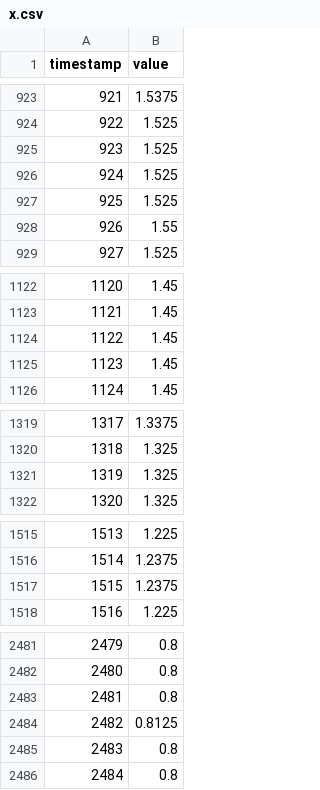
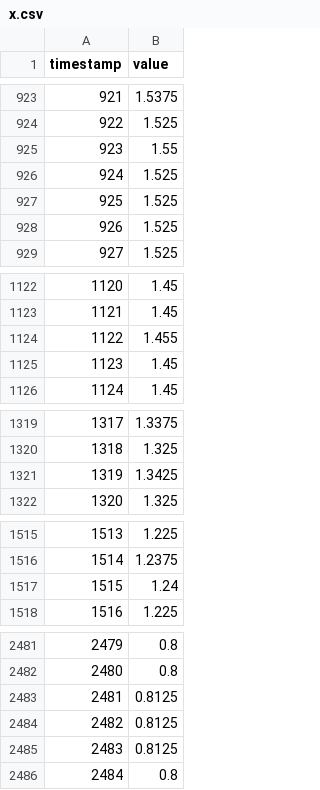
Before and after one commit to wuxinrantj/Trajectory-prediction, a CSV file: data/no_force/x.csv, drawn as a sheet; only a part is shown, gaps mark what is left out; the diff covers the shown part only.

```diff
--- a/data/no_force/x.csv
+++ b/data/no_force/x.csv
@@ -924,6 +924,6 @@ timestamp,value
 922,1.525
-923,1.525
+923,1.55
 924,1.525
 925,1.525
-926,1.55
+926,1.525
 927,1.525
@@ -1123,3 +1123,3 @@ timestamp,value
 1121,1.45
-1122,1.45
+1122,1.455
 1123,1.45
@@ -1320,3 +1320,3 @@ timestamp,value
 1318,1.325
-1319,1.325
+1319,1.3425
 1320,1.325
@@ -1516,3 +1516,3 @@ timestamp,value
 1514,1.2375
-1515,1.2375
+1515,1.24
 1516,1.225
@@ -2482,5 +2482,5 @@ timestamp,value
 2480,0.8
-2481,0.8
+2481,0.8125
 2482,0.8125
-2483,0.8
+2483,0.8125
 2484,0.8
```
Also changed, not shown: 6 edited cells elsewhere in this file, 36 other files.
